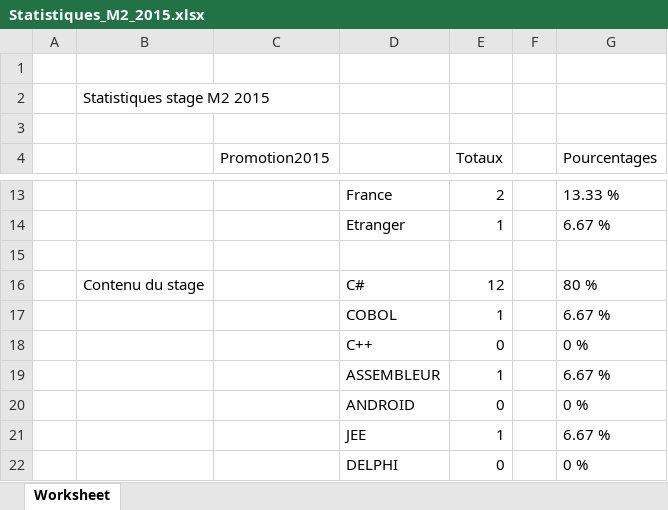
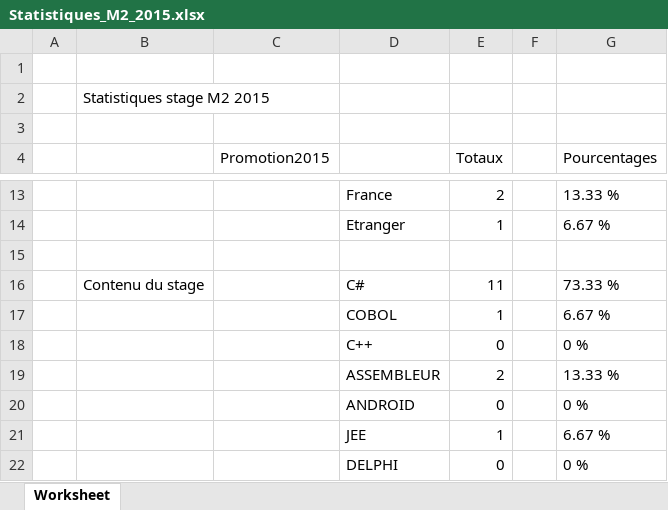
Before and after one commit to thethythy/site_stages, an Excel workbook: documents/statistiques/Statistiques_M2_2015.xlsx, sheet Worksheet, drawn as a sheet; only a part is shown, gaps mark what is left out; values as stored, in another font and other column widths than the file's, no borders; charts and pictures not drawn; removed rows and columns are numbered as before the commit, all else as after; the diff names each change by its address in the sheet, - before the commit and + after, or states it on an @@ line.

```diff
--- a/documents/statistiques/Statistiques_M2_2015.xlsx (sheet Worksheet)
+++ b/documents/statistiques/Statistiques_M2_2015.xlsx (sheet Worksheet)
-E16 (Totaux): 12
+E16 (Totaux): 11
-G16 (Pourcentages): 80 %
+G16 (Pourcentages): 73.33 %
-row 19:  |  |  | ASSEMBLEUR | 1 |  | 6.67 %
+row 19:  |  |  | ASSEMBLEUR | 2 |  | 13.33 %
```
Also changed, not shown: charts or pictures, documents/statistiques/Statistiques_M1_2009.xlsx, documents/statistiques/Statistiques_M1_2010.xlsx, 20 other files.
